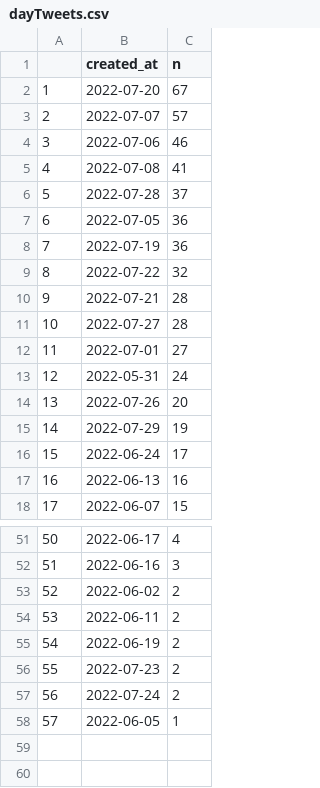
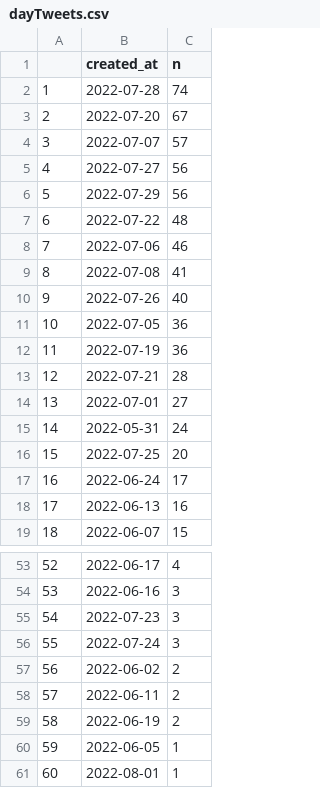
Before and after one commit to adamoxford/adh_twiiter, a CSV file: dayTweets.csv, drawn as a sheet; only a part is shown, gaps mark what is left out; removed rows and columns are numbered as before the commit, all else as after; the diff covers the shown part only; the diff names each change by its address in the sheet, - before the commit and + after, or states it on an @@ line.

```diff
--- a/dayTweets.csv
+++ b/dayTweets.csv
+row 2: 1 | 2022-07-28 | 74
@@ column A renumbered between rows 3 and 60 @@
+row 5: 4 | 2022-07-27 | 56
+row 6: 5 | 2022-07-29 | 56
+row 7: 6 | 2022-07-22 | 48
-row 6: 5 | 2022-07-28 | 37
+row 10: 9 | 2022-07-26 | 40
-row 9: 8 | 2022-07-22 | 32
-row 11: 10 | 2022-07-27 | 28
-B16 (created_at): 2022-07-26
+B16 (created_at): 2022-07-25
-row 15: 14 | 2022-07-29 | 19
+row 55: 54 | 2022-07-23 | 3
+row 56: 55 | 2022-07-24 | 3
-row 56: 55 | 2022-07-23 | 2
-row 57: 56 | 2022-07-24 | 2
+row 61: 60 | 2022-08-01 | 1
```
Also changed, not shown: 2 added rows and 1 removed row elsewhere in this file, dateData.csv, sourceData.csv, 5 other files.
